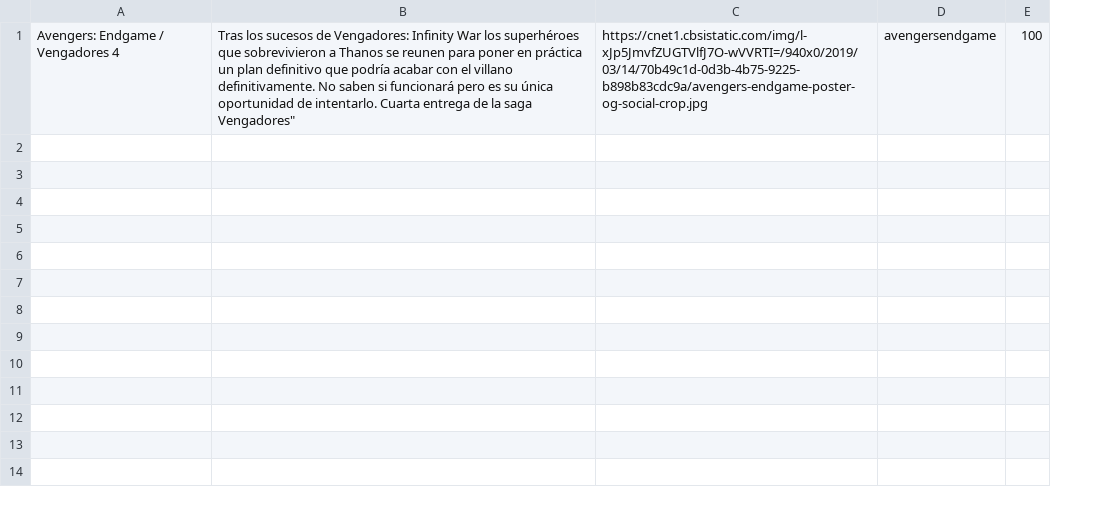
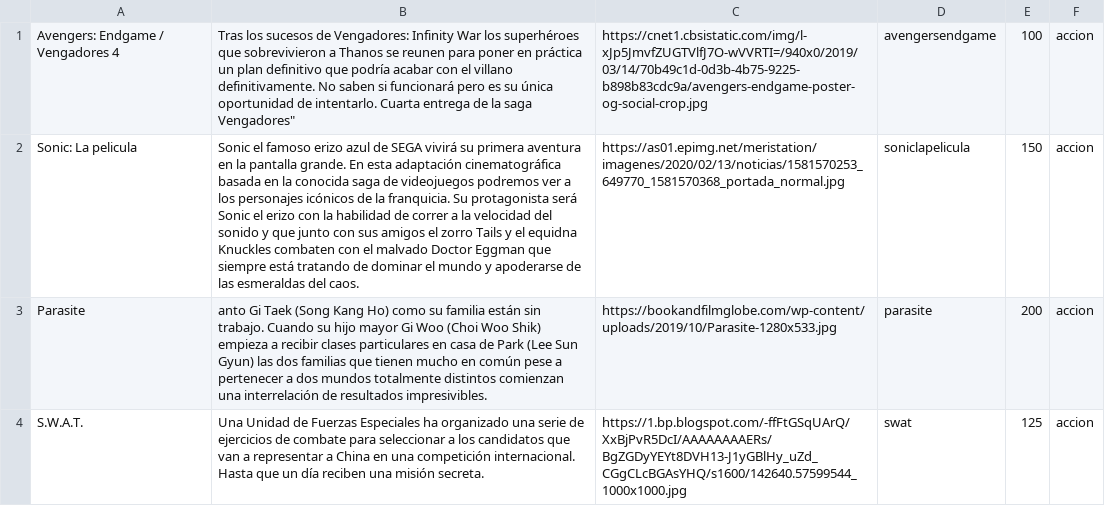
Before and after one commit to agustinpitaro/ProyectoWeb, a CSV file: resources/productos.csv, drawn as a sheet; the diff names each change by its address in the sheet, - before the commit and + after, or states it on an @@ line.

Commit message:
Navegacion entre productos relacionados funcionando

```diff
--- a/resources/productos.csv
+++ b/resources/productos.csv
+column F, row 1: accion
+row 2: Sonic: La pelicula | Sonic el famoso erizo azul de SEGA vivirá su primera aventura en la pantalla grande. En esta adaptación cinematográfica basada en la conocida saga de videojuegos podremos ver a los personajes icónicos de la franquicia. Su protagonista será Sonic el erizo con la habilidad de correr a la velocidad del sonido y que junto con sus amigos el zorro Tails y el equidna Knuckles combaten con el malvado Doctor Eggman que siempre está tratando de dominar el mundo y apoderarse de las esmeraldas del caos. | https://as01.epimg.net/meristation/imagenes/2020/02/13/noticias/1581570253_649770_1581570368_portada_normal.jpg | soniclapelicula | 150 | accion
+row 3: Parasite | anto Gi Taek (Song Kang Ho) como su familia están sin trabajo. Cuando su hijo mayor Gi Woo (Choi Woo Shik) empieza a recibir clases particulares en casa de Park (Lee Sun Gyun) las dos familias que tienen mucho en común pese a pertenecer a dos mundos totalmente distintos comienzan una interrelación de resultados impresivibles. | https://bookandfilmglobe.com/wp-content/uploads/2019/10/Parasite-1280x533.jpg | parasite | 200 | accion
+row 4: S.W.A.T. | Una Unidad de Fuerzas Especiales ha organizado una serie de ejercicios de combate para seleccionar a los candidatos que van a representar a China en una competición internacional. Hasta que un día reciben una misión secreta. | https://1.bp.blogspot.com/-ffFtGSqUArQ/XxBjPvR5DcI/AAAAAAAAERs/BgZGDyYEYt8DVH13-J1yGBlHy_uZd_CGgCLcBGAsYHQ/s1600/142640.57599544_1000x1000.jpg | swat | 125 | accion
```
Also changed, not shown: 5 other files.
